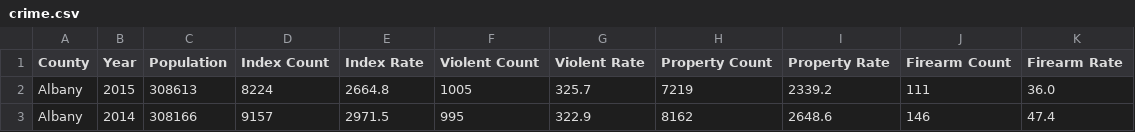
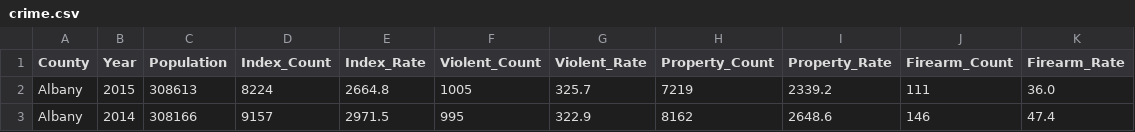
Before and after one commit to ORIE4741/demos, a CSV file: crime.csv, drawn as a sheet; only a part is shown.

Commit message:
update crime demos

```diff
--- a/crime.csv
+++ b/crime.csv
@@ -1,2 +1,2 @@
-County,Year,Population,Index Count,Index Rate,Violent Count,Violent Rate,Property Count,Property Rate,Firearm Count,Firearm Rate
+County,Year,Population,Index_Count,Index_Rate,Violent_Count,Violent_Rate,Property_Count,Property_Rate,Firearm_Count,Firearm_Rate
 Albany,2015,308613,8224,2664.8,1005,325.7,7219,2339.2,111,36.0
```
Also changed, not shown: 4 other files.
